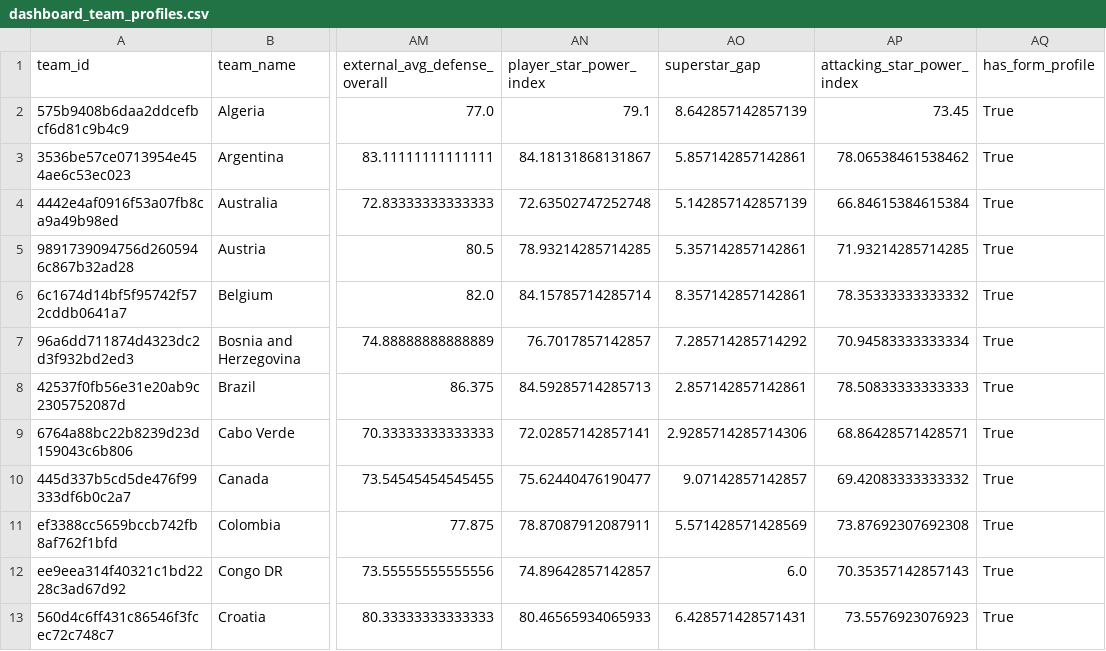
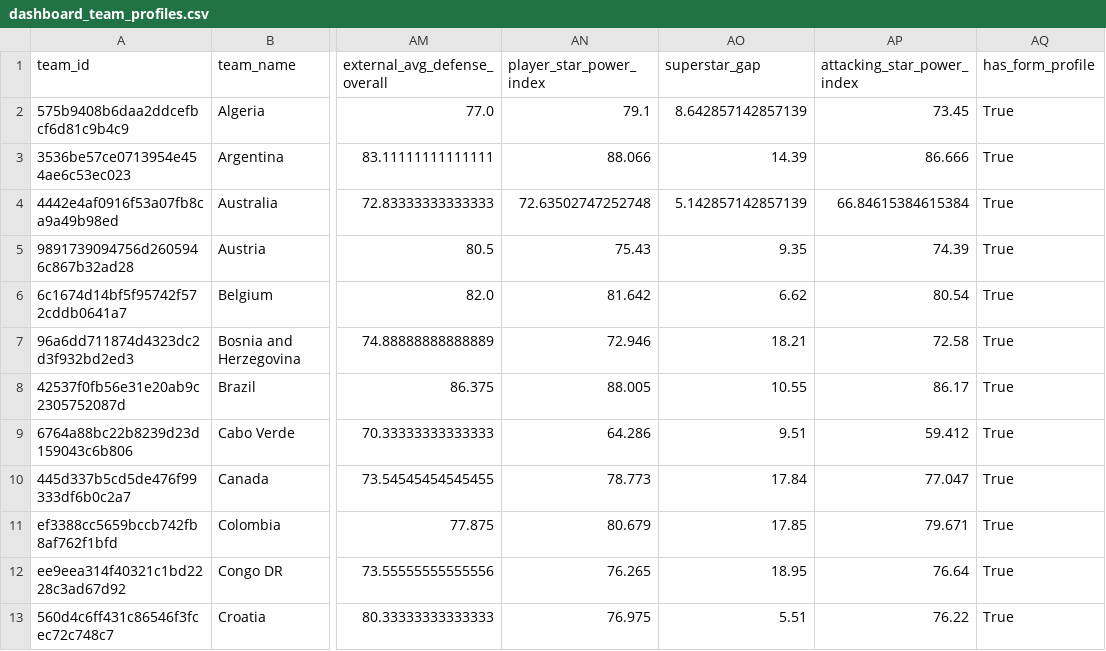
Before and after one commit to ckonnor/world-cup-2026-prediction-analytics, a CSV file: app/data/dashboard_team_profiles.csv, drawn as a sheet; only a part is shown, gaps mark what is left out; the diff covers the shown part only; the diff names each change by its address in the sheet, - before the commit and + after, or states it on an @@ line.

Commit message:
Rebuild star power from top league form

```diff
--- a/app/data/dashboard_team_profiles.csv
+++ b/app/data/dashboard_team_profiles.csv
-AN3 (player_star_power_index): 84.18131868131867
+AN3 (player_star_power_index): 88.066
-AO3 (superstar_gap): 5.857142857142861
+AO3 (superstar_gap): 14.39
-AP3 (attacking_star_power_index): 78.06538461538462
+AP3 (attacking_star_power_index): 86.666
-AN5 (player_star_power_index): 78.93214285714285
+AN5 (player_star_power_index): 75.43
-AO5 (superstar_gap): 5.357142857142861
+AO5 (superstar_gap): 9.35
-AP5 (attacking_star_power_index): 71.93214285714285
+AP5 (attacking_star_power_index): 74.39
-AN6 (player_star_power_index): 84.15785714285714
+AN6 (player_star_power_index): 81.642
-AO6 (superstar_gap): 8.357142857142861
+AO6 (superstar_gap): 6.62
-AP6 (attacking_star_power_index): 78.35333333333332
+AP6 (attacking_star_power_index): 80.54
-AN7 (player_star_power_index): 76.7017857142857
+AN7 (player_star_power_index): 72.946
-AO7 (superstar_gap): 7.285714285714292
+AO7 (superstar_gap): 18.21
-AP7 (attacking_star_power_index): 70.94583333333334
+AP7 (attacking_star_power_index): 72.58
-AN8 (player_star_power_index): 84.59285714285713
+AN8 (player_star_power_index): 88.005
-AO8 (superstar_gap): 2.857142857142861
+AO8 (superstar_gap): 10.55
-AP8 (attacking_star_power_index): 78.50833333333333
+AP8 (attacking_star_power_index): 86.17
-AN9 (player_star_power_index): 72.02857142857141
+AN9 (player_star_power_index): 64.286
-AO9 (superstar_gap): 2.9285714285714306
+AO9 (superstar_gap): 9.51
-AP9 (attacking_star_power_index): 68.86428571428571
+AP9 (attacking_star_power_index): 59.412
-AN10 (player_star_power_index): 75.62440476190477
+AN10 (player_star_power_index): 78.773
-AO10 (superstar_gap): 9.07142857142857
+AO10 (superstar_gap): 17.84
-AP10 (attacking_star_power_index): 69.42083333333332
+AP10 (attacking_star_power_index): 77.047
-AN11 (player_star_power_index): 78.87087912087911
+AN11 (player_star_power_index): 80.679
-AO11 (superstar_gap): 5.571428571428569
+AO11 (superstar_gap): 17.85
-AP11 (attacking_star_power_index): 73.87692307692308
+AP11 (attacking_star_power_index): 79.671
-AN12 (player_star_power_index): 74.89642857142857
+AN12 (player_star_power_index): 76.265
-AO12 (superstar_gap): 6.0
+AO12 (superstar_gap): 18.95
-AP12 (attacking_star_power_index): 70.35357142857143
+AP12 (attacking_star_power_index): 76.64
-AN13 (player_star_power_index): 80.46565934065933
+AN13 (player_star_power_index): 76.975
-AO13 (superstar_gap): 6.428571428571431
+AO13 (superstar_gap): 5.51
-AP13 (attacking_star_power_index): 73.5576923076923
+AP13 (attacking_star_power_index): 76.22
```
Also changed, not shown: 102 edited cells elsewhere in this file, app/data/dashboard_data_quality.csv, app/data/dashboard_match_predictions.csv, 24 other files.
